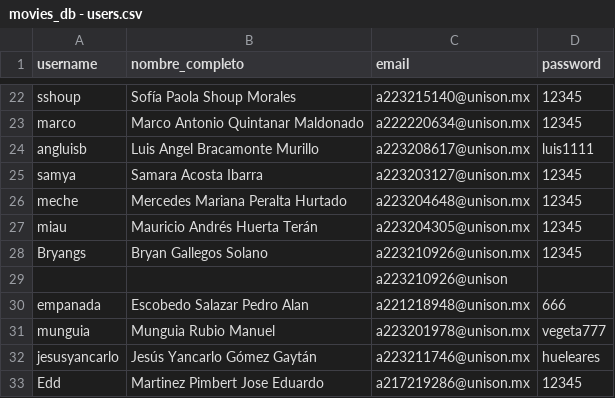
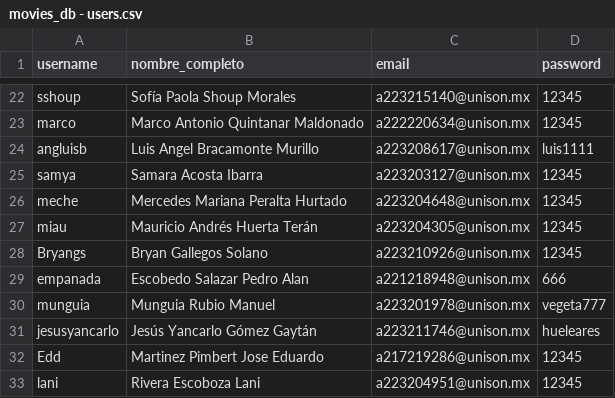
Before and after one commit to a223204951/curso_python, a CSV file: MOVIEDB/datos/movies_db - users.csv, drawn as a sheet; only a part is shown, gaps mark what is left out; removed rows and columns are numbered as before the commit, all else as after; the diff names each change by its address in the sheet, - before the commit and + after, or states it on an @@ line.

Commit message:
Implement user login functionality and session management

```diff
--- a/MOVIEDB/datos/movies_db - users.csv
+++ b/MOVIEDB/datos/movies_db - users.csv
-row 29:  |  | a223210926@unison
+row 33: lani | Rivera Escoboza Lani | a223204951@unison.mx | 12345
```
Also changed, not shown: MOVIEDB/datos/movies_db - users_hashed.csv, 3 other files.
